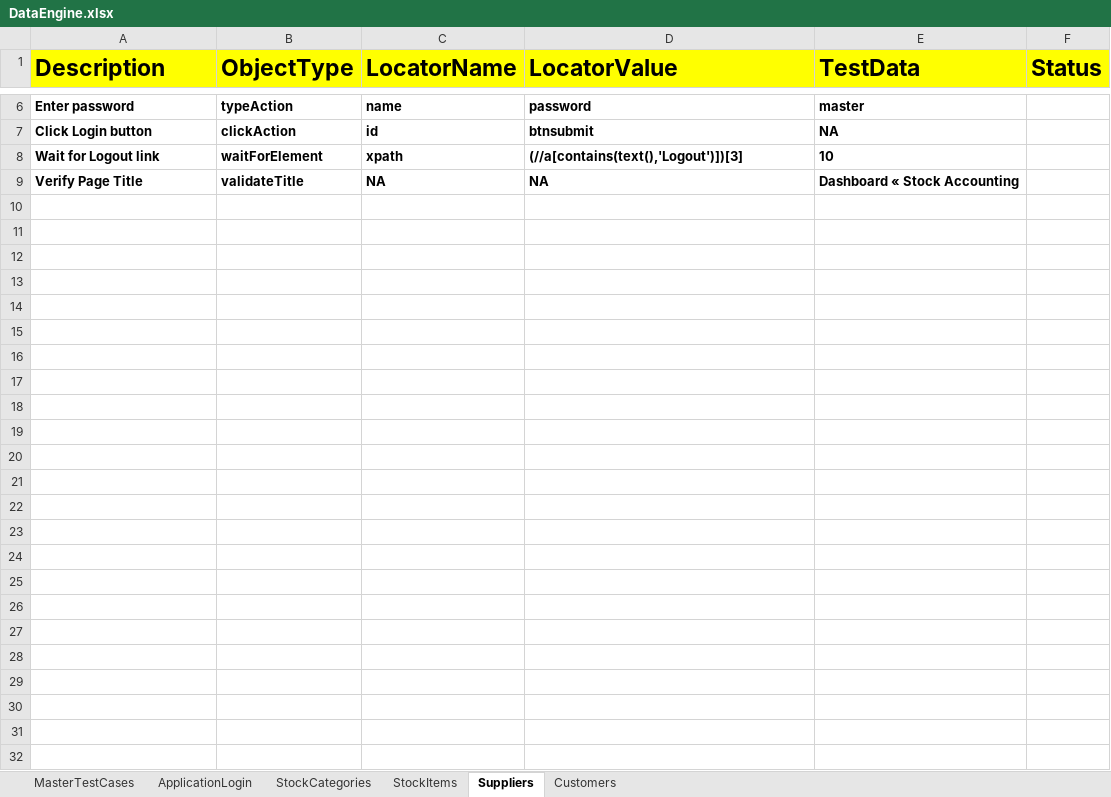
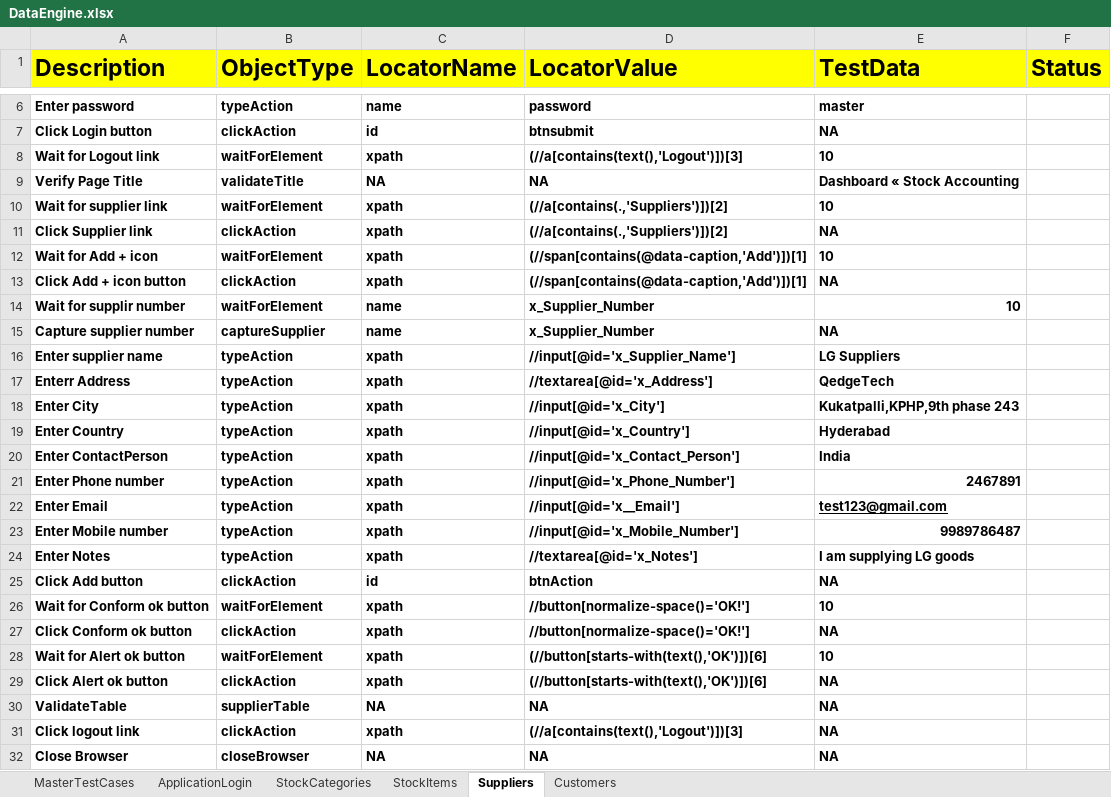
Before and after one commit to TarakaRamuI/HybridFramework_Training-, an Excel workbook: FileInput/DataEngine.xlsx, sheet Suppliers, drawn as a sheet; only a part is shown, gaps mark what is left out; values as stored, in another font and other column widths than the file's, no borders; the diff names each change by its address in the sheet, - before the commit and + after, or states it on an @@ line.

```diff
--- a/FileInput/DataEngine.xlsx (sheet Suppliers)
+++ b/FileInput/DataEngine.xlsx (sheet Suppliers)
+row 10: Wait for supplier link | waitForElement | xpath | (//a[contains(.,'Suppliers')])[2] | 10
+row 11: Click Supplier link | clickAction | xpath | (//a[contains(.,'Suppliers')])[2] | NA
+row 12: Wait for Add + icon | waitForElement | xpath | (//span[contains(@data-caption,'Add')])[1] | 10
+row 13: Click Add + icon button | clickAction | xpath | (//span[contains(@data-caption,'Add')])[1] | NA
+row 14: Wait for supplir number | waitForElement | name | x_Supplier_Number | 10
+row 15: Capture supplier number | captureSupplier | name | x_Supplier_Number | NA
+row 16: Enter supplier name | typeAction | xpath | //input[@id='x_Supplier_Name'] | LG Suppliers
+row 17: Enterr Address | typeAction | xpath | //textarea[@id='x_Address'] | QedgeTech
+row 18: Enter City | typeAction | xpath | //input[@id='x_City'] | Kukatpalli,KPHP,9th phase 243
+row 19: Enter Country | typeAction | xpath | //input[@id='x_Country'] | Hyderabad
+row 20: Enter ContactPerson | typeAction | xpath | //input[@id='x_Contact_Person'] | India
+row 21: Enter Phone number | typeAction | xpath | //input[@id='x_Phone_Number'] | 2467891
+row 22: Enter Email | typeAction | xpath | //input[@id='x__Email'] | test123@gmail.com
+row 23: Enter Mobile number | typeAction | xpath | //input[@id='x_Mobile_Number'] | 9989786487
+row 24: Enter Notes | typeAction | xpath | //textarea[@id='x_Notes'] | I am supplying LG goods
+row 25: Click Add button | clickAction | id | btnAction | NA
+row 26: Wait for Conform ok button | waitForElement | xpath | //button[normalize-space()='OK!'] | 10
+row 27: Click Conform ok button | clickAction | xpath | //button[normalize-space()='OK!'] | NA
+row 28: Wait for Alert ok button | waitForElement | xpath | (//button[starts-with(text(),'OK')])[6] | 10
+row 29: Click Alert ok button | clickAction | xpath | (//button[starts-with(text(),'OK')])[6] | NA
+row 30: ValidateTable | supplierTable | NA | NA | NA
+row 31: Click logout link | clickAction | xpath | (//a[contains(text(),'Logout')])[3] | NA
+row 32: Close Browser | closeBrowser | NA | NA | NA
```
Also changed, not shown: sheet Customers, sheet MasterTestCases, FileOutput/HybridResults.xlsx, 18 other files.
